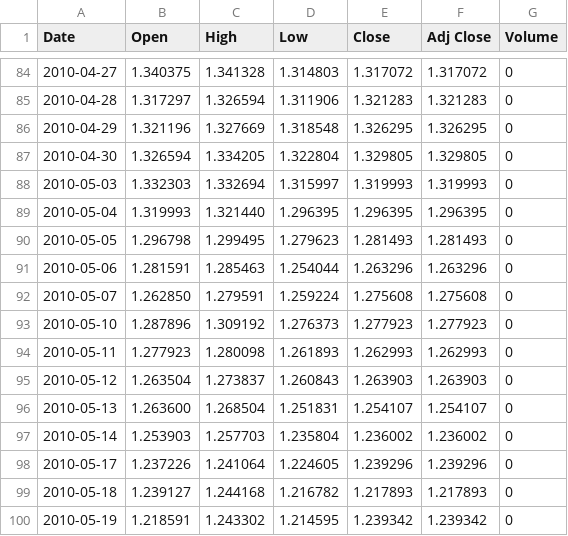
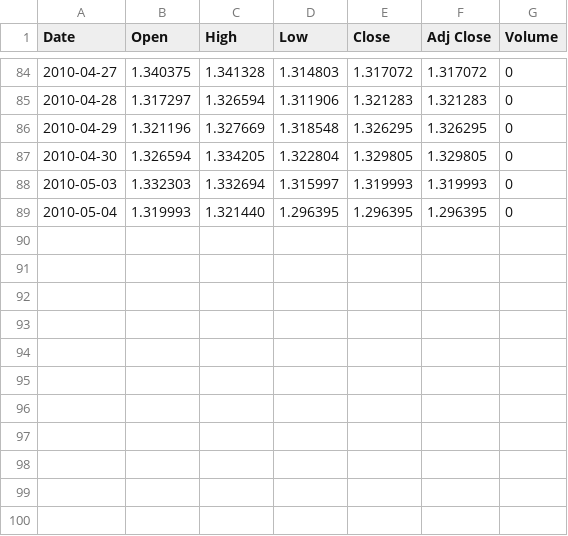
Before and after one commit to Fabro2701/MarketSystem, a CSV file: MarketSystem/resources/data/EURUSDr.csv, drawn as a sheet; only a part is shown, gaps mark what is left out.

```diff
--- a/MarketSystem/resources/data/EURUSDr.csv
+++ b/MarketSystem/resources/data/EURUSDr.csv
@@ -89,12 +89 @@ Date,Open,High,Low,Close,Adj Close,Volume
 2010-05-04,1.319993,1.321440,1.296395,1.296395,1.296395,0
-2010-05-05,1.296798,1.299495,1.279623,1.281493,1.281493,0
-2010-05-06,1.281591,1.285463,1.254044,1.263296,1.263296,0
-2010-05-07,1.262850,1.279591,1.259224,1.275608,1.275608,0
-2010-05-10,1.287896,1.309192,1.276373,1.277923,1.277923,0
-2010-05-11,1.277923,1.280098,1.261893,1.262993,1.262993,0
-2010-05-12,1.263504,1.273837,1.260843,1.263903,1.263903,0
-2010-05-13,1.263600,1.268504,1.251831,1.254107,1.254107,0
-2010-05-14,1.253903,1.257703,1.235804,1.236002,1.236002,0
-2010-05-17,1.237226,1.241064,1.224605,1.239296,1.239296,0
-2010-05-18,1.239127,1.244168,1.216782,1.217893,1.217893,0
-2010-05-19,1.218591,1.243302,1.214595,1.239342,1.239342,0
```
Also changed, not shown: MarketSystem/resources/data/EURUSD.csv, 3 other files.
